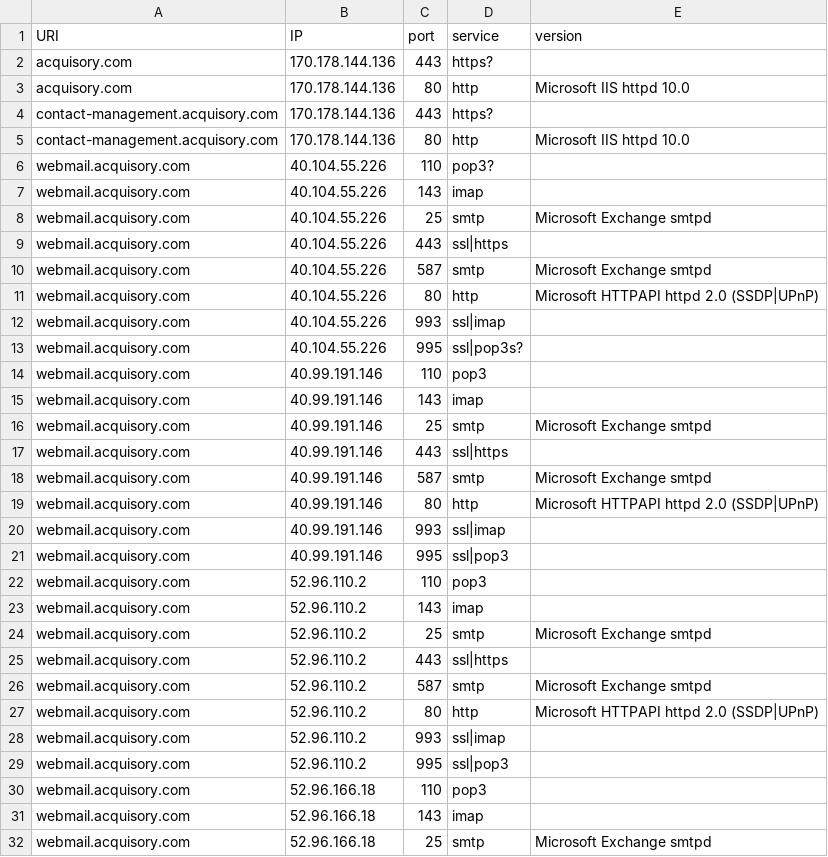
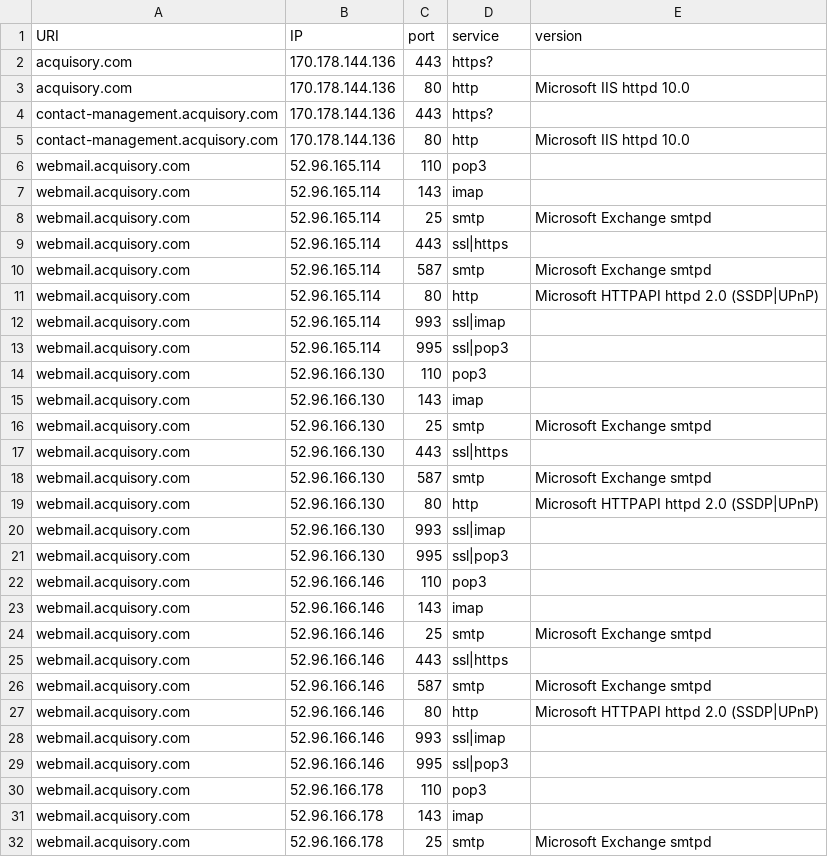
Before and after one commit to ayushmanchhabra/hacking, a CSV file: tools/bugbounty/targets/acquisory.com/srv.csv, drawn as a sheet; only a part is shown; the shorter side is filled out with more unchanged rows; the diff covers the shown part only.

```diff
--- a/tools/bugbounty/targets/acquisory.com/srv.csv
+++ b/tools/bugbounty/targets/acquisory.com/srv.csv
@@ -5,25 +5,28 @@ contact-management.acquisory.com,170.178.144.136,443,https?,""
 contact-management.acquisory.com,170.178.144.136,80,http,"Microsoft IIS httpd 10.0"
-webmail.acquisory.com,40.104.55.226,110,pop3?,""
-webmail.acquisory.com,40.104.55.226,143,imap,""
-webmail.acquisory.com,40.104.55.226,25,smtp,"Microsoft Exchange smtpd"
-webmail.acquisory.com,40.104.55.226,443,ssl|https,""
-webmail.acquisory.com,40.104.55.226,587,smtp,"Microsoft Exchange smtpd"
-webmail.acquisory.com,40.104.55.226,80,http,"Microsoft HTTPAPI httpd 2.0 (SSDP|UPnP)"
-webmail.acquisory.com,40.104.55.226,993,ssl|imap,""
-webmail.acquisory.com,40.104.55.226,995,ssl|pop3s?,""
-webmail.acquisory.com,40.99.191.146,110,pop3,""
-webmail.acquisory.com,40.99.191.146,143,imap,""
-webmail.acquisory.com,40.99.191.146,25,smtp,"Microsoft Exchange smtpd"
-webmail.acquisory.com,40.99.191.146,443,ssl|https,""
-webmail.acquisory.com,40.99.191.146,587,smtp,"Microsoft Exchange smtpd"
-webmail.acquisory.com,40.99.191.146,80,http,"Microsoft HTTPAPI httpd 2.0 (SSDP|UPnP)"
-webmail.acquisory.com,40.99.191.146,993,ssl|imap,""
-webmail.acquisory.com,40.99.191.146,995,ssl|pop3,""
-webmail.acquisory.com,52.96.110.2,110,pop3,""
-webmail.acquisory.com,52.96.110.2,143,imap,""
-webmail.acquisory.com,52.96.110.2,25,smtp,"Microsoft Exchange smtpd"
-webmail.acquisory.com,52.96.110.2,443,ssl|https,""
-webmail.acquisory.com,52.96.110.2,587,smtp,"Microsoft Exchange smtpd"
-webmail.acquisory.com,52.96.110.2,80,http,"Microsoft HTTPAPI httpd 2.0 (SSDP|UPnP)"
-webmail.acquisory.com,52.96.110.2,993,ssl|imap,""
-webmail.acquisory.com,52.96.110.2,995,ssl|pop3,""
+webmail.acquisory.com,52.96.165.114,110,pop3,""
+webmail.acquisory.com,52.96.165.114,143,imap,""
+webmail.acquisory.com,52.96.165.114,25,smtp,"Microsoft Exchange smtpd"
+webmail.acquisory.com,52.96.165.114,443,ssl|https,""
+webmail.acquisory.com,52.96.165.114,587,smtp,"Microsoft Exchange smtpd"
+webmail.acquisory.com,52.96.165.114,80,http,"Microsoft HTTPAPI httpd 2.0 (SSDP|UPnP)"
+webmail.acquisory.com,52.96.165.114,993,ssl|imap,""
+webmail.acquisory.com,52.96.165.114,995,ssl|pop3,""
+webmail.acquisory.com,52.96.166.130,110,pop3,""
+webmail.acquisory.com,52.96.166.130,143,imap,""
+webmail.acquisory.com,52.96.166.130,25,smtp,"Microsoft Exchange smtpd"
+webmail.acquisory.com,52.96.166.130,443,ssl|https,""
+webmail.acquisory.com,52.96.166.130,587,smtp,"Microsoft Exchange smtpd"
+webmail.acquisory.com,52.96.166.130,80,http,"Microsoft HTTPAPI httpd 2.0 (SSDP|UPnP)"
+webmail.acquisory.com,52.96.166.130,993,ssl|imap,""
+webmail.acquisory.com,52.96.166.130,995,ssl|pop3,""
+webmail.acquisory.com,52.96.166.146,110,pop3,""
+webmail.acquisory.com,52.96.166.146,143,imap,""
+webmail.acquisory.com,52.96.166.146,25,smtp,"Microsoft Exchange smtpd"
+webmail.acquisory.com,52.96.166.146,443,ssl|https,""
+webmail.acquisory.com,52.96.166.146,587,smtp,"Microsoft Exchange smtpd"
+webmail.acquisory.com,52.96.166.146,80,http,"Microsoft HTTPAPI httpd 2.0 (SSDP|UPnP)"
+webmail.acquisory.com,52.96.166.146,993,ssl|imap,""
+webmail.acquisory.com,52.96.166.146,995,ssl|pop3,""
+webmail.acquisory.com,52.96.166.178,110,pop3,""
+webmail.acquisory.com,52.96.166.178,143,imap,""
+webmail.acquisory.com,52.96.166.178,25,smtp,"Microsoft Exchange smtpd"
```
Also changed, not shown: 5 added rows, 9 removed rows and 18 edited cells elsewhere in this file, tools/bugbounty/targets/acquisory.com/dns.csv, tools/bugbounty/targets/acquisory.com/ipdr.csv, 8 other files.
